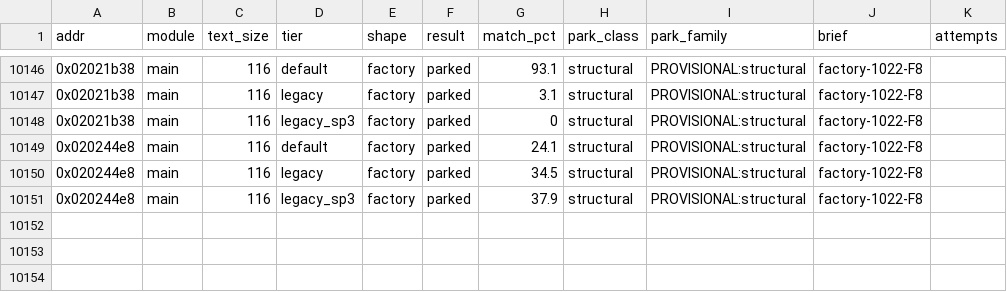
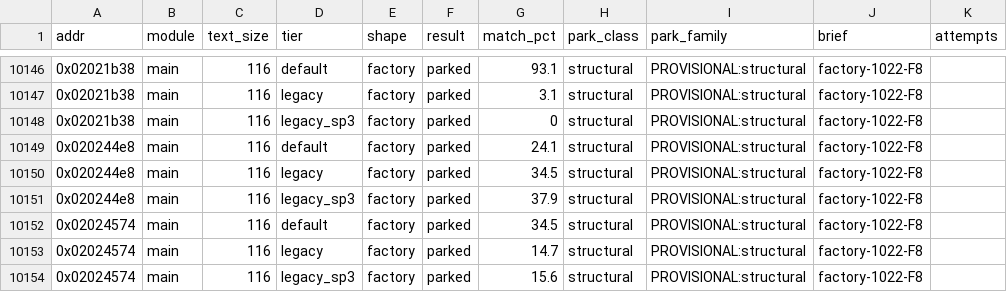
Before and after one commit to cntrl-alt-lenny/gx-spirit-caller, a TSV file: docs/ledger/attempts.tsv, drawn as a sheet; only a part is shown, gaps mark what is left out; the diff names each change by its address in the sheet, - before the commit and + after, or states it on an @@ line.

Commit message:
factory F8: park func_02024574 (best 34.5%)

```diff
--- a/docs/ledger/attempts.tsv
+++ b/docs/ledger/attempts.tsv
+row 10152: 0x02024574 | main | 116 | default | factory | parked | 34.5 | structural | PROVISIONAL:structural | factory-1022-F8
+row 10153: 0x02024574 | main | 116 | legacy | factory | parked | 14.7 | structural | PROVISIONAL:structural | factory-1022-F8
+row 10154: 0x02024574 | main | 116 | legacy_sp3 | factory | parked | 15.6 | structural | PROVISIONAL:structural | factory-1022-F8
```
